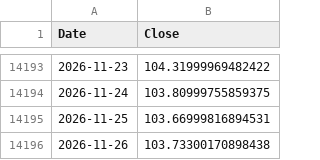
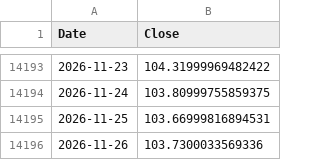
Before and after one commit to DAML2730/macro-monitor, a CSV file: data/DXY.csv, drawn as a sheet; only a part is shown, gaps mark what is left out.

```diff
--- a/data/DXY.csv
+++ b/data/DXY.csv
@@ -14195,2 +14195,2 @@ Date,Close
 2026-11-25,103.66999816894531
-2026-11-26,103.73300170898438
+2026-11-26,103.7300033569336
```
Also changed, not shown: 2 other files.
